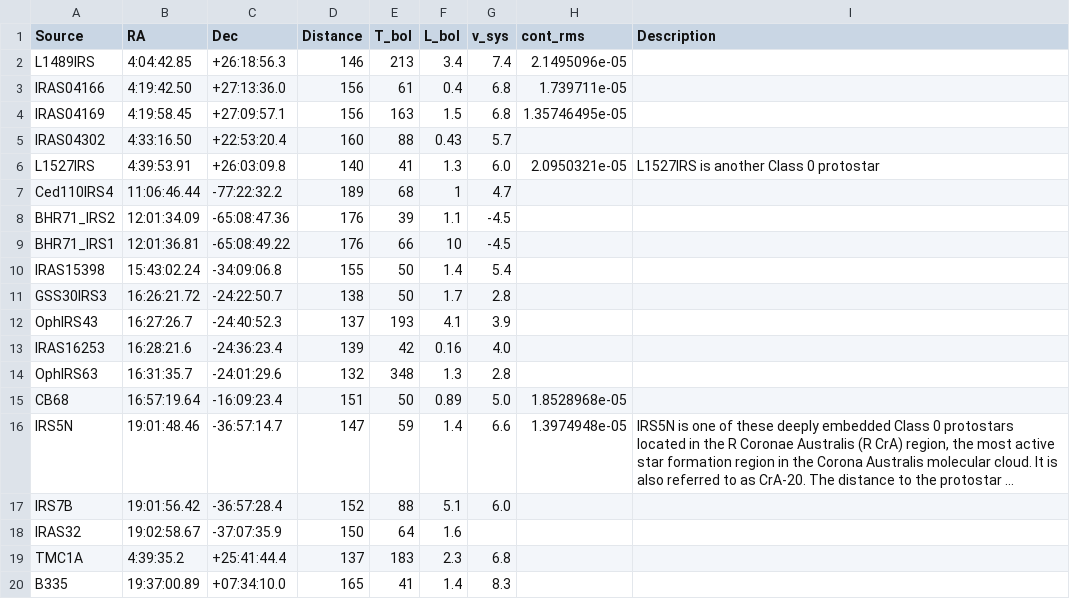
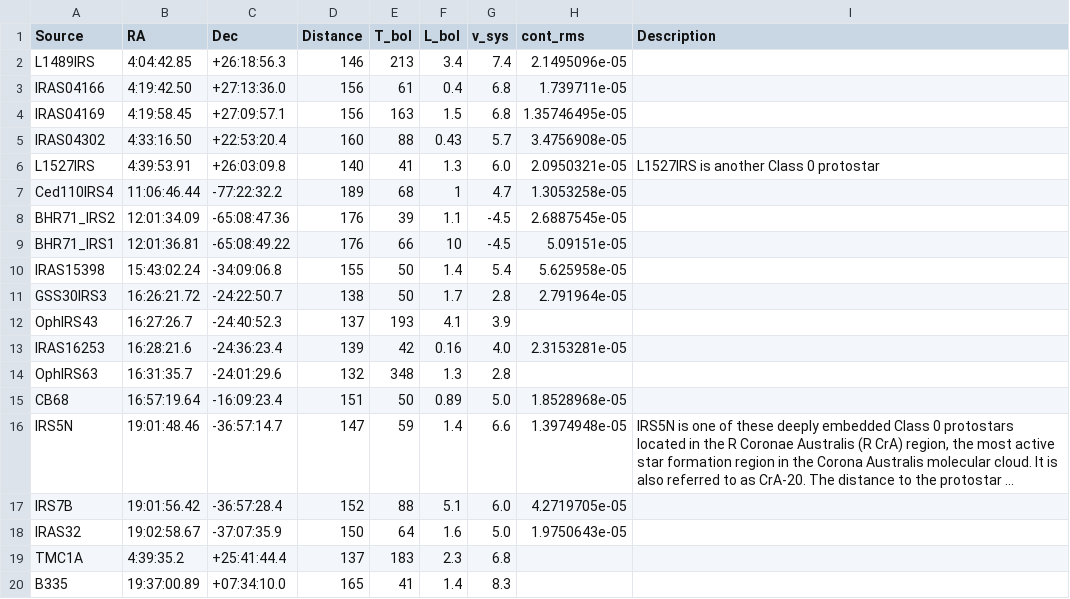
Before and after one commit to rajeeb0423/eDisk-app, a CSV file: eDisk_sources_overview.csv, drawn as a sheet; long unchanged cells end in …; the diff names each change by its address in the sheet, - before the commit and + after, or states it on an @@ line.

```diff
--- a/eDisk_sources_overview.csv
+++ b/eDisk_sources_overview.csv
-H5 (cont_rms): (empty)
+H5 (cont_rms): 3.4756908e-05
-H7 (cont_rms): (empty)
+H7 (cont_rms): 1.3053258e-05
-H8 (cont_rms): (empty)
+H8 (cont_rms): 2.6887545e-05
-H9 (cont_rms): (empty)
+H9 (cont_rms): 5.09151e-05
-H10 (cont_rms): (empty)
+H10 (cont_rms): 5.625958e-05
-H11 (cont_rms): (empty)
+H11 (cont_rms): 2.791964e-05
-H13 (cont_rms): (empty)
+H13 (cont_rms): 2.3153281e-05
-H17 (cont_rms): (empty)
+H17 (cont_rms): 4.2719705e-05
-G18 (v_sys): (empty)
+G18 (v_sys): 5.0
-H18 (cont_rms): (empty)
+H18 (cont_rms): 1.9750643e-05
```
Also changed, not shown: 2 other files.
